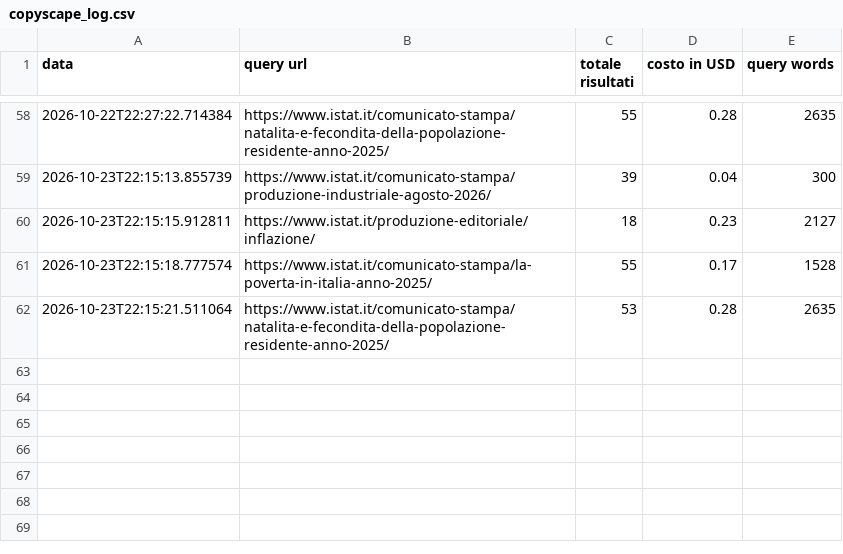
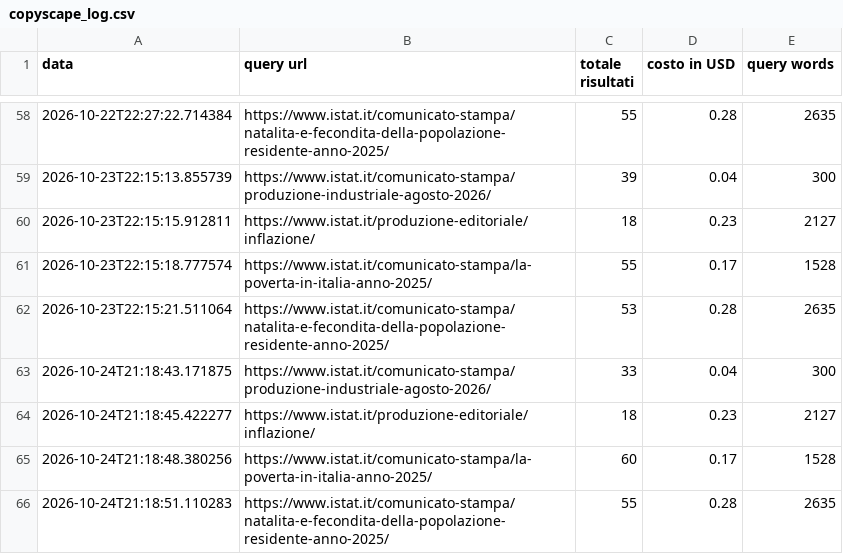
Before and after one commit to patrunomeister/IstatPressReleases, a CSV file: copyscape_log.csv, drawn as a sheet; only a part is shown, gaps mark what is left out.

```diff
--- a/copyscape_log.csv
+++ b/copyscape_log.csv
@@ -62 +62,5 @@ data,query url,totale risultati,costo in USD,query words
 2026-10-23T22:15:21.511064,https://www.istat.it/comunicato-stampa/natalita-e-fecondita-della-popolazione-residente-anno-2025/,53,0.28,2635
+2026-10-24T21:18:43.171875,https://www.istat.it/comunicato-stampa/produzione-industriale-agosto-2026/,33,0.04,300
+2026-10-24T21:18:45.422277,https://www.istat.it/produzione-editoriale/inflazione/,18,0.23,2127
+2026-10-24T21:18:48.380256,https://www.istat.it/comunicato-stampa/la-poverta-in-italia-anno-2025/,60,0.17,1528
+2026-10-24T21:18:51.110283,https://www.istat.it/comunicato-stampa/natalita-e-fecondita-della-popolazione-residente-anno-2025/,55,0.28,2635
```
Also changed, not shown: 5 other files.
